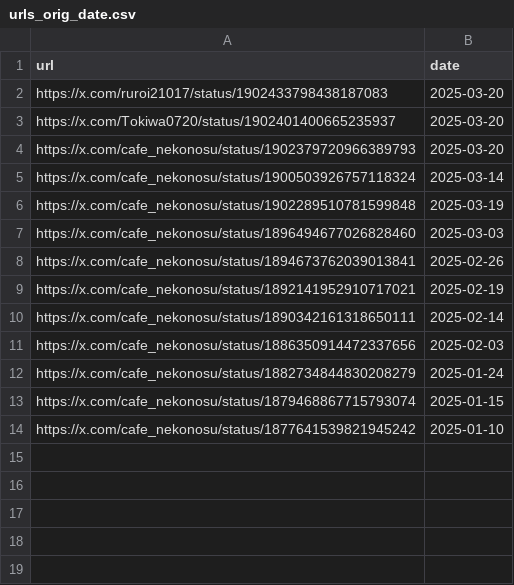
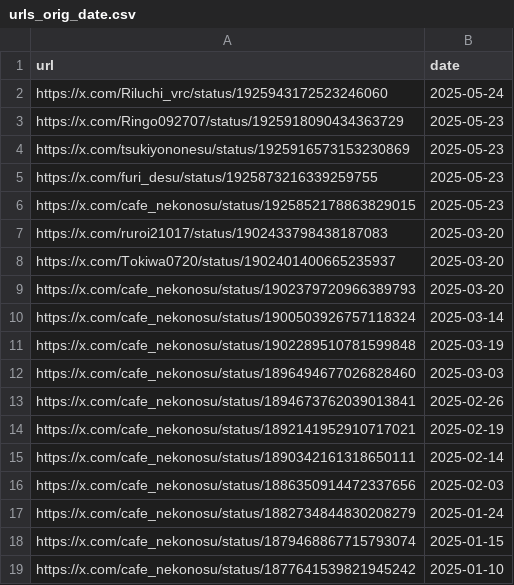
Before and after one commit to St198807/VRCTwitterImageLoader, a CSV file: src/VRCTwitterImageLoader/data/urls_orig_date.csv, drawn as a sheet; the diff names each change by its address in the sheet, - before the commit and + after, or states it on an @@ line.

```diff
--- a/src/VRCTwitterImageLoader/data/urls_orig_date.csv
+++ b/src/VRCTwitterImageLoader/data/urls_orig_date.csv
+row 2: https://x.com/Riluchi_vrc/status/1925943172523246060 | 2025-05-24
+row 3: https://x.com/Ringo092707/status/1925918090434363729 | 2025-05-23
+row 4: https://x.com/tsukiyononesu/status/1925916573153230869 | 2025-05-23
+row 5: https://x.com/furi_desu/status/1925873216339259755 | 2025-05-23
+row 6: https://x.com/cafe_nekonosu/status/1925852178863829015 | 2025-05-23
```
